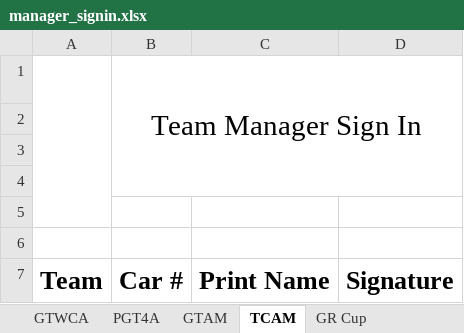
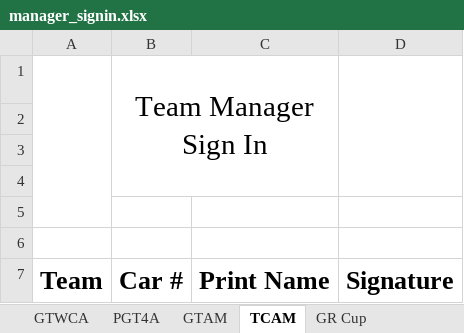
Before and after one commit to woobrendan/sro_sign_in, an Excel workbook: templates/manager_signin.xlsx, sheet TCAM, drawn as a sheet; values as stored, in another font and other column widths than the file's, no borders; charts and pictures and table styles not drawn; the diff names each change by its address in the sheet, - before the commit and + after, or states it on an @@ line.

```diff
--- a/templates/manager_signin.xlsx (sheet TCAM)
+++ b/templates/manager_signin.xlsx (sheet TCAM)
-B1:D4 merged
+B1:C4 merged
+D1:D4 merged
```
Also changed, not shown: sheet GTWCA, sheet PGT4A, sheet GTAM, charts or pictures.
